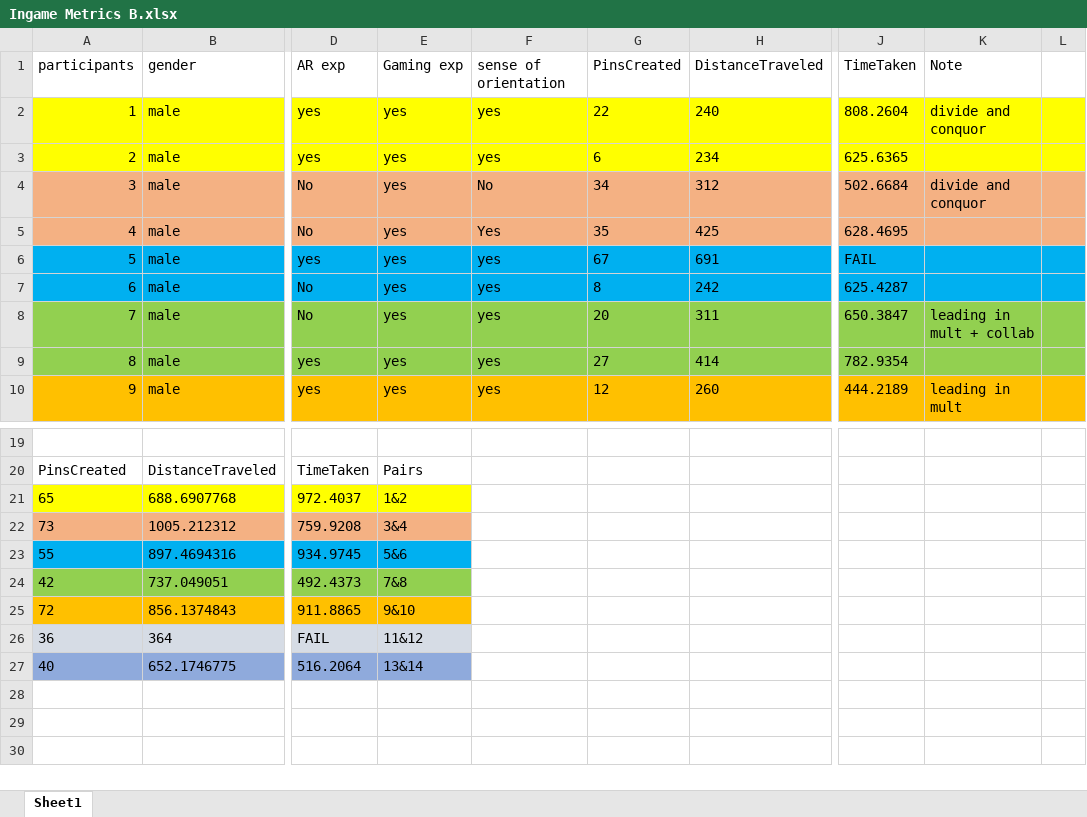
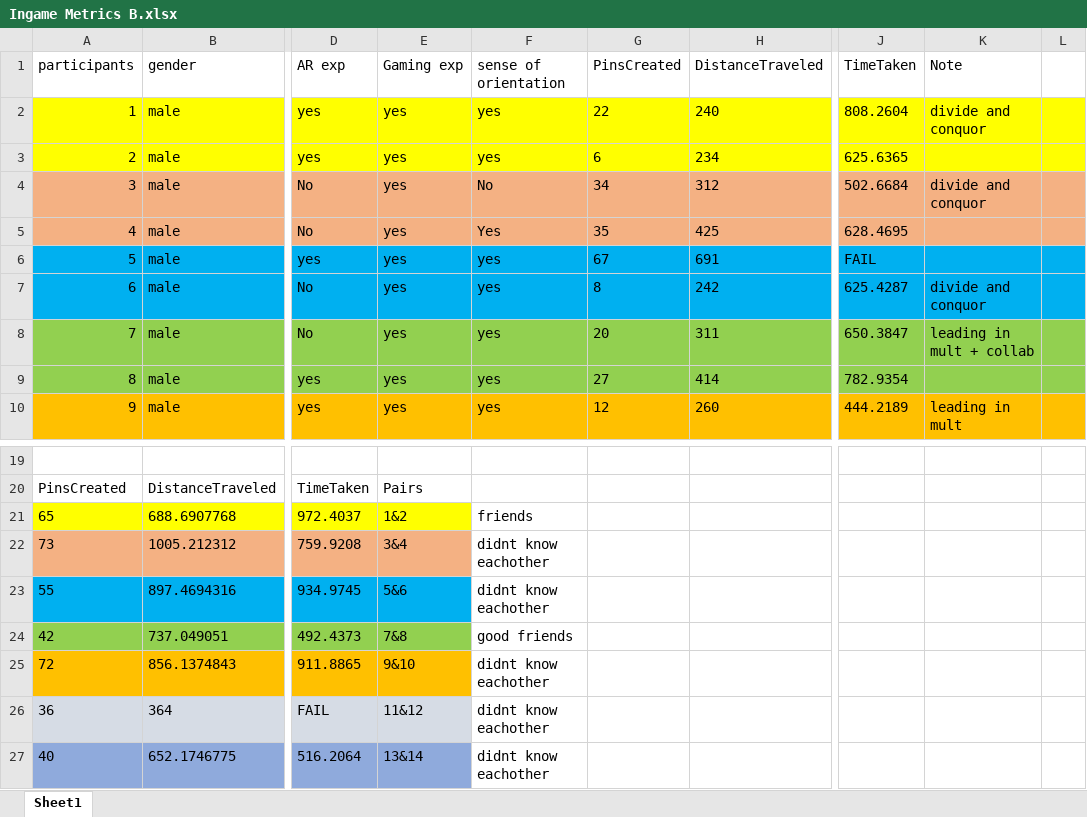
Before and after one commit to khacha329/ARTS-EVALUATION, an Excel workbook: GroupB/Ingame Metrics B.xlsx, sheet Sheet1, drawn as a sheet; only a part is shown, gaps mark what is left out; values as stored, in another font and other column widths than the file's, no borders; the diff names each change by its address in the sheet, - before the commit and + after, or states it on an @@ line.

```diff
--- a/GroupB/Ingame Metrics B.xlsx (sheet Sheet1)
+++ b/GroupB/Ingame Metrics B.xlsx (sheet Sheet1)
-K7 (Note): (empty)
+K7 (Note): divide and conquor
-F21 (sense of orientation): (empty)
+F21 (sense of orientation): friends
-F22:F23 (sense of orientation): (empty)
+F22:F23 (sense of orientation): didnt know eachother
-F24 (sense of orientation): (empty)
+F24 (sense of orientation): good friends
-F25:F27 (sense of orientation): (empty)
+F25:F27 (sense of orientation): didnt know eachother
```
Also changed, not shown: GroupA/InGame metrics A.xlsx.
